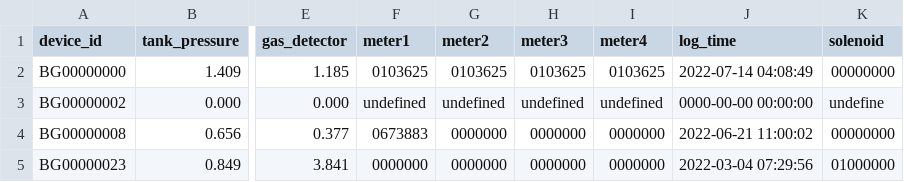
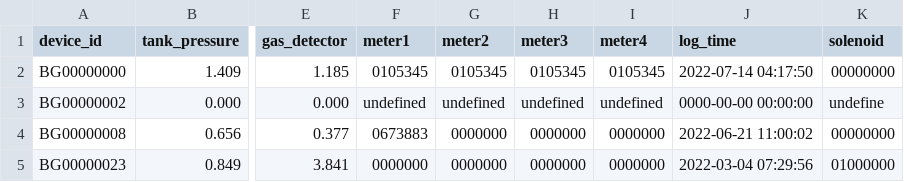
Before and after one commit to lifemedlink/brightgas_erp, a CSV file: erp.csv, drawn as a sheet; only a part is shown, gaps mark what is left out; the diff names each change by its address in the sheet, - before the commit and + after, or states it on an @@ line.

Commit message:
erp file on 2022-07-14 04:20:01

```diff
--- a/erp.csv
+++ b/erp.csv
-F2 (meter1): 0103625
+F2 (meter1): 0105345
-G2 (meter2): 0103625
+G2 (meter2): 0105345
-H2 (meter3): 0103625
+H2 (meter3): 0105345
-I2 (meter4): 0103625
+I2 (meter4): 0105345
-J2 (log_time): 2022-07-14 04:08:49
+J2 (log_time): 2022-07-14 04:17:50
```
